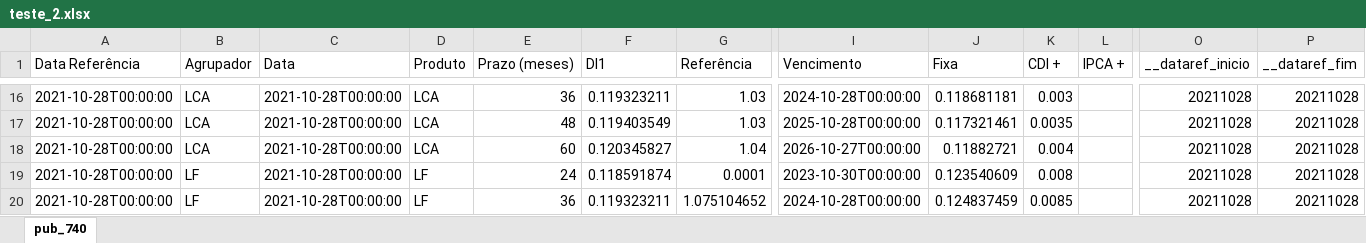
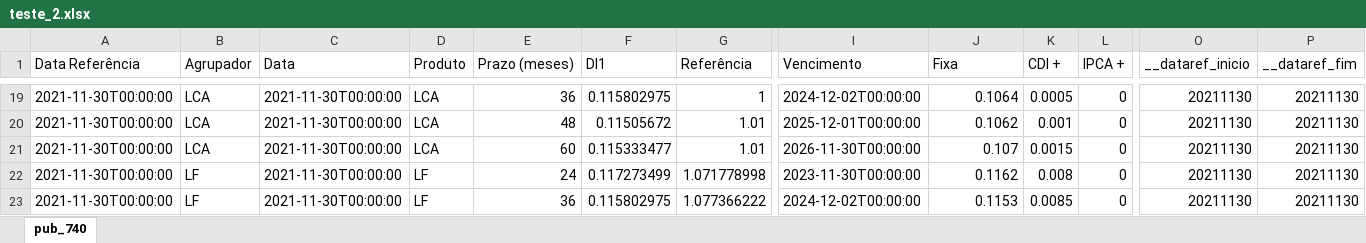
Before and after one commit to ruth-menezes/Batimento_PU, an Excel workbook: teste_2.xlsx, sheet pub_740, drawn as a sheet; only a part is shown, gaps mark what is left out; values as stored, in another font and other column widths than the file's, no borders; addresses are those after the commit; the diff covers the shown part only; the diff names each change by its address in the sheet, - before the commit and + after, or states it on an @@ line.

```diff
--- a/teste_2.xlsx (sheet pub_740)
+++ b/teste_2.xlsx (sheet pub_740)
-A19:A23 (Data Referência): 2021-10-28T00:00:00
+A19:A23 (Data Referência): 2021-11-30T00:00:00
-C19:C23 (Data): 2021-10-28T00:00:00
+C19:C23 (Data): 2021-11-30T00:00:00
-F19 (DI1): 0.119323211
+F19 (DI1): 0.115802975
-G19 (Referência): 1.03
+G19 (Referência): 1
-I19 (Vencimento): 2024-10-28T00:00:00
+I19 (Vencimento): 2024-12-02T00:00:00
-J19 (Fixa): 0.118681181
+J19 (Fixa): 0.1064
-K19 (CDI +): 0.003
+K19 (CDI +): 0.0005
-L19:L23 (IPCA +): (empty)
+L19:L23 (IPCA +): 0
-O19:O23 (__dataref_inicio): 20211028
+O19:O23 (__dataref_inicio): 20211130
-P19:P23 (__dataref_fim): 20211028
+P19:P23 (__dataref_fim): 20211130
-F20 (DI1): 0.119403549
+F20 (DI1): 0.11505672
-G20 (Referência): 1.03
+G20 (Referência): 1.01
-I20 (Vencimento): 2025-10-28T00:00:00
+I20 (Vencimento): 2025-12-01T00:00:00
-J20 (Fixa): 0.117321461
+J20 (Fixa): 0.1062
-K20 (CDI +): 0.0035
+K20 (CDI +): 0.001
-F21 (DI1): 0.120345827
+F21 (DI1): 0.115333477
-G21 (Referência): 1.04
+G21 (Referência): 1.01
-I21 (Vencimento): 2026-10-27T00:00:00
+I21 (Vencimento): 2026-11-30T00:00:00
-J21 (Fixa): 0.11882721
+J21 (Fixa): 0.107
-K21 (CDI +): 0.004
+K21 (CDI +): 0.0015
-F22 (DI1): 0.118591874
+F22 (DI1): 0.117273499
-G22 (Referência): 0.0001
+G22 (Referência): 1.071778998
-I22 (Vencimento): 2023-10-30T00:00:00
+I22 (Vencimento): 2023-11-30T00:00:00
-J22 (Fixa): 0.123540609
+J22 (Fixa): 0.1162
-F23 (DI1): 0.119323211
+F23 (DI1): 0.115802975
-G23 (Referência): 1.075104652
+G23 (Referência): 1.077366222
-I23 (Vencimento): 2024-10-28T00:00:00
+I23 (Vencimento): 2024-12-02T00:00:00
-J23 (Fixa): 0.124837459
+J23 (Fixa): 0.1153
```
Also changed, not shown: 5 added rows, 2 removed rows and 117 edited cells elsewhere in this sheet, teste_1.xlsx, 8 other files.
